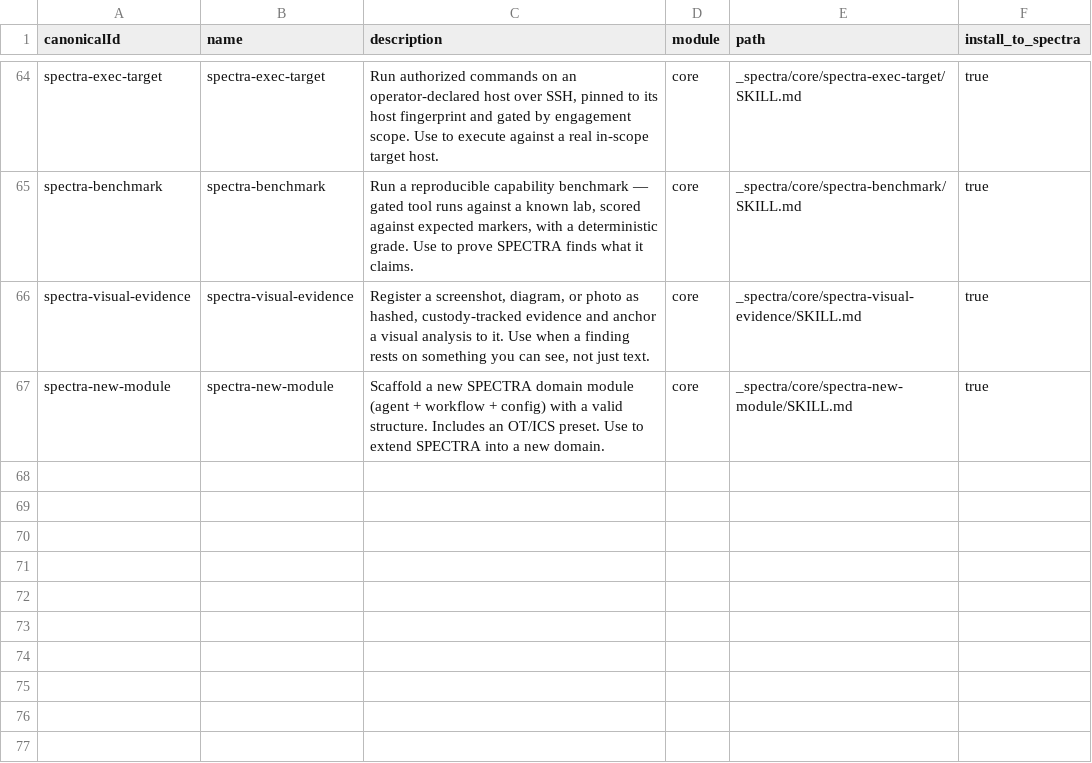
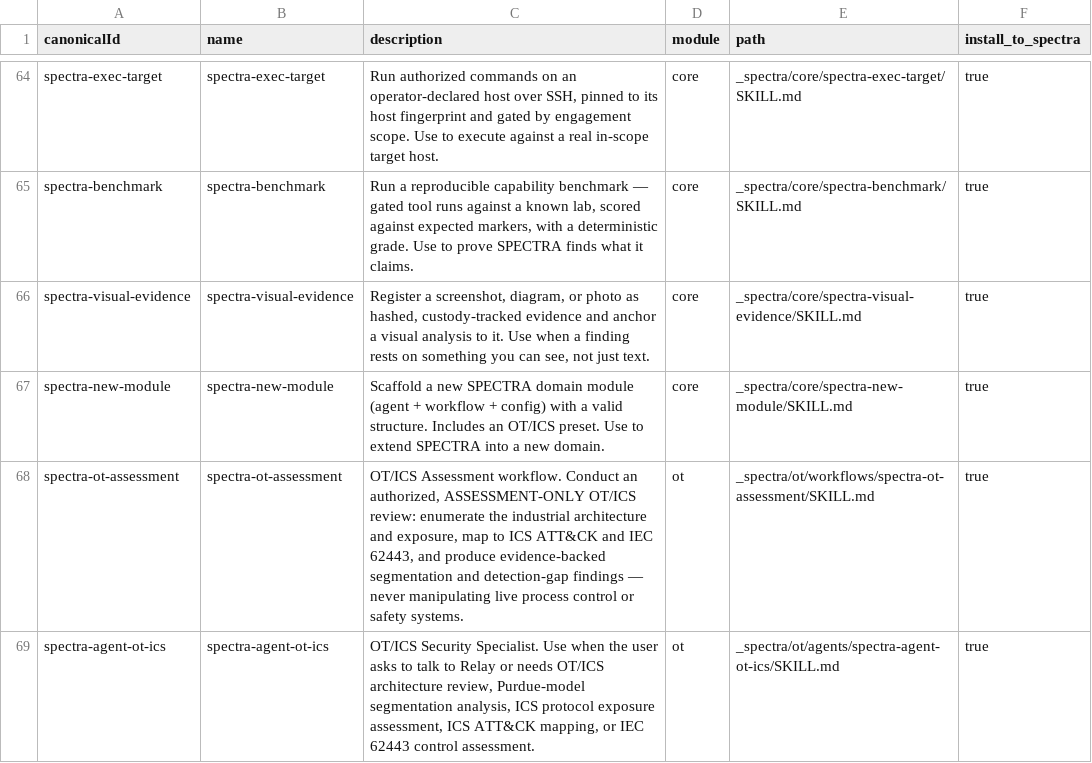
Before and after one commit to vcnngr/spectra-method, a CSV file: _config/skill-manifest.csv, drawn as a sheet; only a part is shown, gaps mark what is left out; the diff names each change by its address in the sheet, - before the commit and + after, or states it on an @@ line.

```diff
--- a/_config/skill-manifest.csv
+++ b/_config/skill-manifest.csv
+row 68: spectra-ot-assessment | spectra-ot-assessment | OT/ICS Assessment workflow. Conduct an authorized, ASSESSMENT-ONLY OT/ICS review: enumerate the industrial architecture and exposure, map to ICS ATT&CK and IEC 62443, and produce evidence-backed segmentation and detection-gap findings — never manipulating live process control or safety systems. | ot | _spectra/ot/workflows/spectra-ot-assessment/SKILL.md | true
+row 69: spectra-agent-ot-ics | spectra-agent-ot-ics | OT/ICS Security Specialist. Use when the user asks to talk to Relay or needs OT/ICS architecture review, Purdue-model segmentation analysis, ICS protocol exposure assessment, ICS ATT&CK mapping, or IEC 62443 control assessment. | ot | _spectra/ot/agents/spectra-agent-ot-ics/SKILL.md | true
```
Also changed, not shown: _config/agent-manifest.csv, 19 other files.
